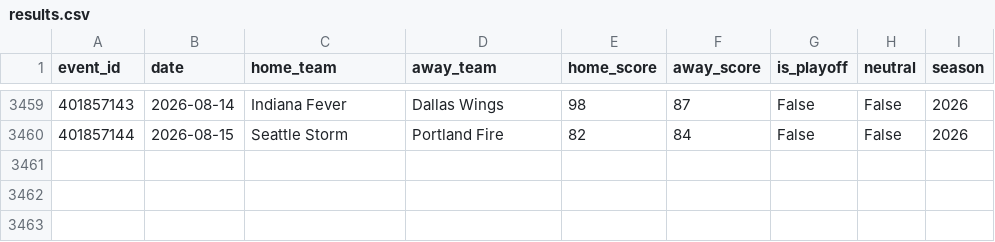
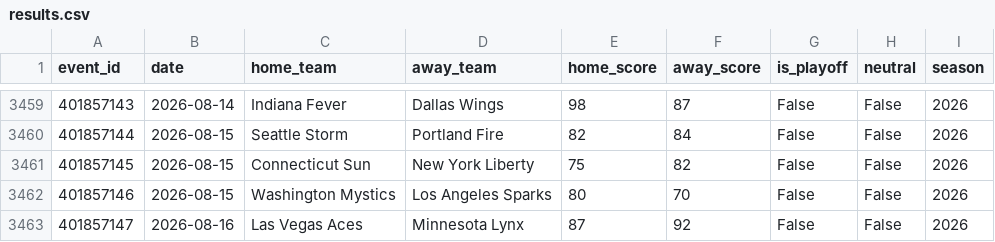
Before and after one commit to mordecainq-pixel/Wcwinner, a CSV file: data/wnba_raw/results.csv, drawn as a sheet; only a part is shown, gaps mark what is left out.

```diff
--- a/data/wnba_raw/results.csv
+++ b/data/wnba_raw/results.csv
@@ -3460 +3460,4 @@ event_id,date,home_team,away_team,home_score,away_score,is_playoff,neutral,seaso
 401857144,2026-08-15,Seattle Storm,Portland Fire,82,84,False,False,2026
+401857145,2026-08-15,Connecticut Sun,New York Liberty,75,82,False,False,2026
+401857146,2026-08-15,Washington Mystics,Los Angeles Sparks,80,70,False,False,2026
+401857147,2026-08-16,Las Vegas Aces,Minnesota Lynx,87,92,False,False,2026
```
Also changed, not shown: 6 other files.
